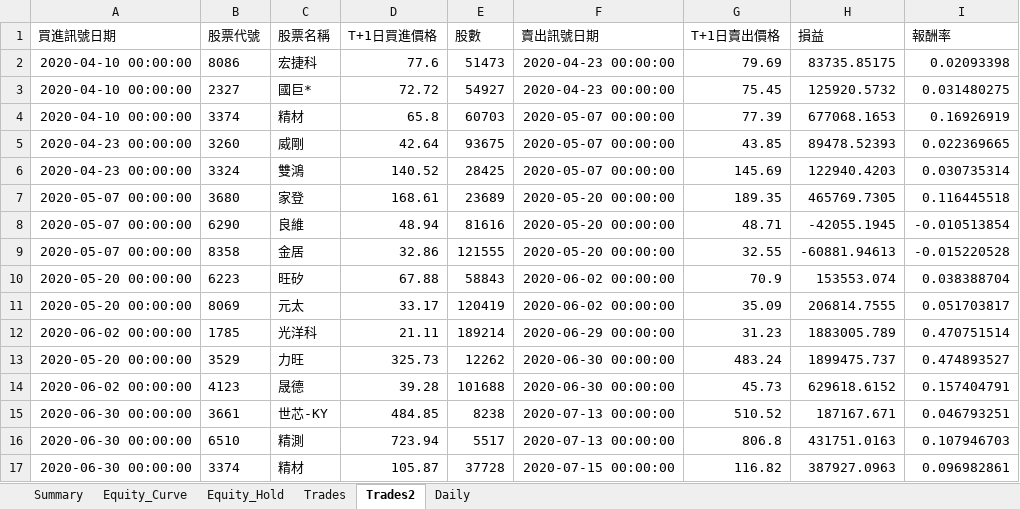
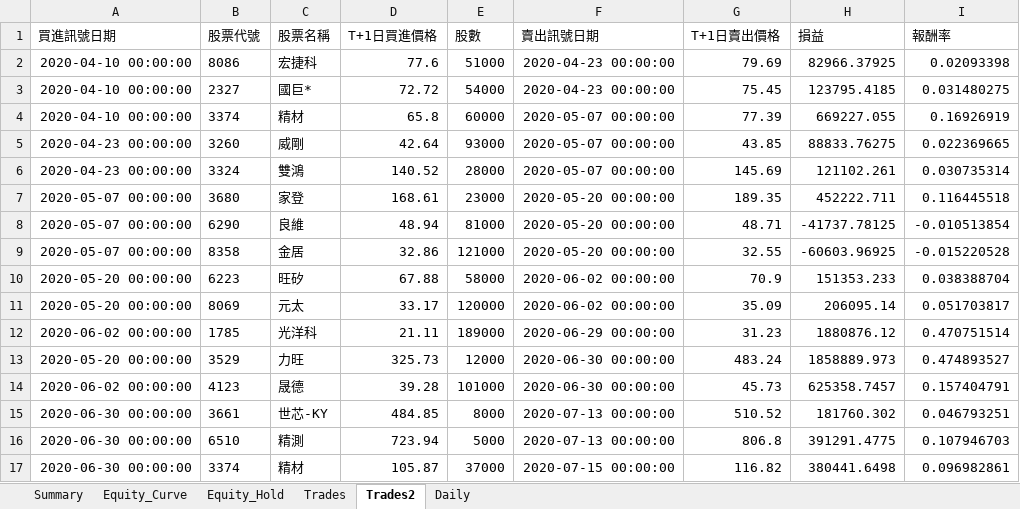
Before and after one commit to lij1017-cmd/main, an Excel workbook: trendstrategy_results_equityV(調).xlsx, sheet Trades2, drawn as a sheet; only a part is shown; values as stored, in another font and other column widths than the file's, no borders; the diff covers the shown part only; the diff names each change by its address in the sheet, - before the commit and + after, or states it on an @@ line.

```diff
--- a/trendstrategy_results_equityV(調).xlsx (sheet Trades2)
+++ b/trendstrategy_results_equityV(調).xlsx (sheet Trades2)
-E2 (股數): 51473
+E2 (股數): 51000
-H2 (損益): 83735.85175
+H2 (損益): 82966.37925
-E3 (股數): 54927
+E3 (股數): 54000
-H3 (損益): 125920.5732
+H3 (損益): 123795.4185
-E4 (股數): 60703
+E4 (股數): 60000
-H4 (損益): 677068.1653
+H4 (損益): 669227.055
-E5 (股數): 93675
+E5 (股數): 93000
-H5 (損益): 89478.52393
+H5 (損益): 88833.76275
-E6 (股數): 28425
+E6 (股數): 28000
-H6 (損益): 122940.4203
+H6 (損益): 121102.261
-E7 (股數): 23689
+E7 (股數): 23000
-H7 (損益): 465769.7305
+H7 (損益): 452222.711
-E8 (股數): 81616
+E8 (股數): 81000
-H8 (損益): -42055.1945
+H8 (損益): -41737.78125
-E9 (股數): 121555
+E9 (股數): 121000
-H9 (損益): -60881.94613
+H9 (損益): -60603.96925
-E10 (股數): 58843
+E10 (股數): 58000
-H10 (損益): 153553.074
+H10 (損益): 151353.233
-E11 (股數): 120419
+E11 (股數): 120000
-H11 (損益): 206814.7555
+H11 (損益): 206095.14
-E12 (股數): 189214
+E12 (股數): 189000
-H12 (損益): 1883005.789
+H12 (損益): 1880876.12
-E13 (股數): 12262
+E13 (股數): 12000
-H13 (損益): 1899475.737
+H13 (損益): 1858889.973
-E14 (股數): 101688
+E14 (股數): 101000
-H14 (損益): 629618.6152
+H14 (損益): 625358.7457
-E15 (股數): 8238
+E15 (股數): 8000
-H15 (損益): 187167.671
+H15 (損益): 181760.302
-E16 (股數): 5517
+E16 (股數): 5000
-H16 (損益): 431751.0163
+H16 (損益): 391291.4775
-E17 (股數): 37728
+E17 (股數): 37000
-H17 (損益): 387927.0963
+H17 (損益): 380441.6498
```
Also changed, not shown: 712 edited cells elsewhere in this sheet, sheet Daily, sheet Equity_Hold, sheet Equity_Curve, sheet Trades, sheet Summary, charts or pictures, 3 other files.
